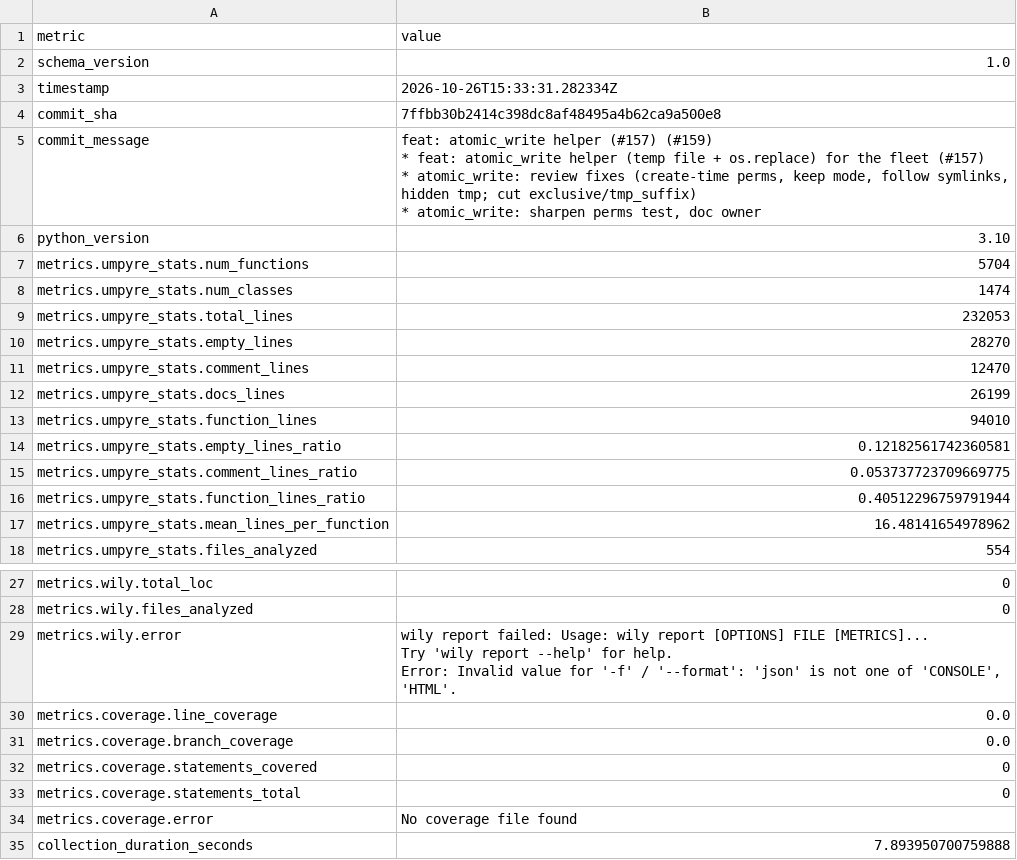
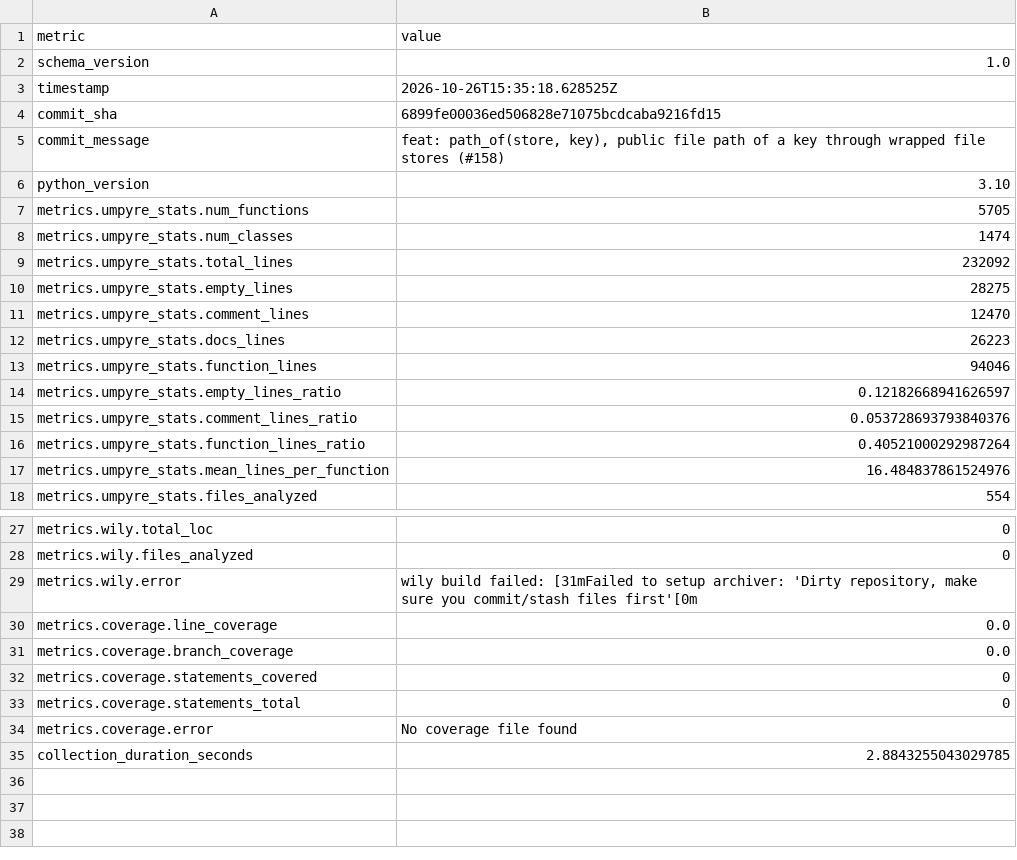
Before and after one commit to i2mint/dol, a CSV file: metrics.csv, drawn as a sheet; only a part is shown, gaps mark what is left out; ↵ is a line break in a cell; the diff names each change by its address in the sheet, - before the commit and + after, or states it on an @@ line.

Commit message:
Update metrics for 6899fe0

```diff
--- a/metrics.csv
+++ b/metrics.csv
-B3 (value): 2026-10-26T15:33:31.282334Z
+B3 (value): 2026-10-26T15:35:18.628525Z
-B4 (value): 7ffbb30b2414c398dc8af48495a4b62ca9a500e8
+B4 (value): 6899fe00036ed506828e71075bcdcaba9216fd15
-B5 (value): feat: atomic_write helper (#157) (#159) ↵ * feat: atomic_write helper (temp file + os.replace) for the fleet (#157) ↵ * atomic_write: review fixes (create-time perms, keep mode, follow symlinks, hidden tmp; cut exclusive/tmp_suffix) ↵ * atomic_write: sharpen perms test, doc owner
+B5 (value): feat: path_of(store, key), public file path of a key through wrapped file stores (#158)
-B7 (value): 5704
+B7 (value): 5705
-B9 (value): 232053
+B9 (value): 232092
-B10 (value): 28270
+B10 (value): 28275
-B12 (value): 26199
+B12 (value): 26223
-B13 (value): 94010
+B13 (value): 94046
-B14 (value): 0.12182561742360581
+B14 (value): 0.12182668941626597
-B15 (value): 0.053737723709669775
+B15 (value): 0.053728693793840376
-B16 (value): 0.40512296759791944
+B16 (value): 0.40521000292987264
-B17 (value): 16.48141654978962
+B17 (value): 16.484837861524976
-B29 (value): wily report failed: Usage: wily report [OPTIONS] FILE [METRICS]... ↵ Try 'wily report --help' for help. ↵ Error: Invalid value for '-f' / '--format': 'json' is not one of 'CONSOLE', 'HTML'.
+B29 (value): wily build failed: [31mFailed to setup archiver: 'Dirty repository, make sure you commit/stash files first'[0m
-B35 (value): 7.893950700759888
+B35 (value): 2.8843255043029785
```
Also changed, not shown: 2 other files.
